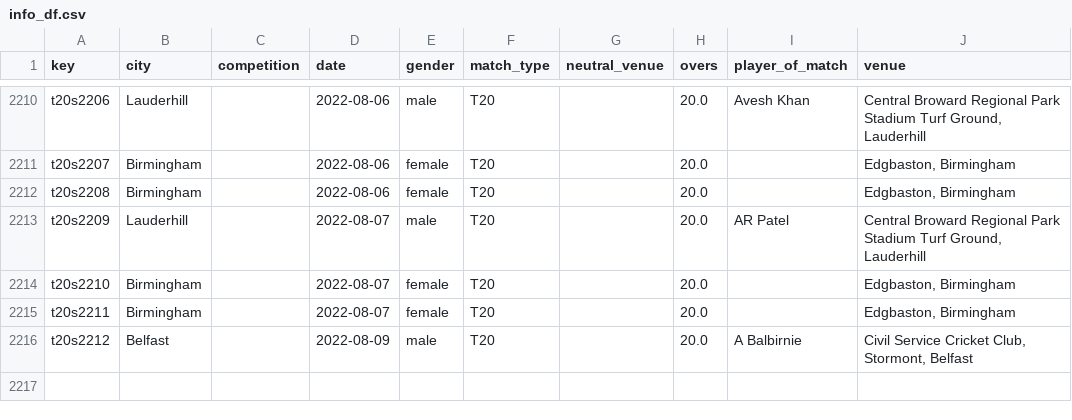
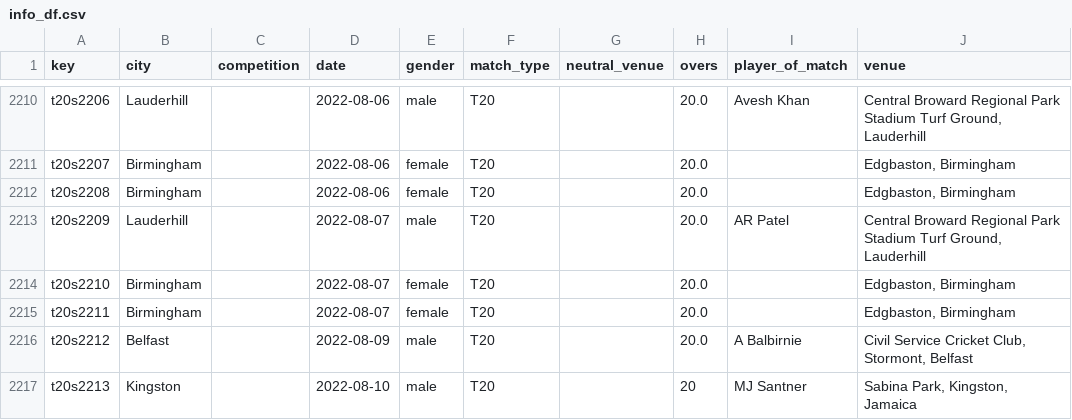
Before and after one commit to sawlachintan/cricket_data, a CSV file: t20s_data/info_df.csv, drawn as a sheet; only a part is shown, gaps mark what is left out; the diff names each change by its address in the sheet, - before the commit and + after, or states it on an @@ line.

```diff
--- a/t20s_data/info_df.csv
+++ b/t20s_data/info_df.csv
+row 2217: t20s2213 | Kingston |  | 2022-08-10 | male | T20 |  | 20 | MJ Santner | Sabina Park, Kingston, Jamaica
```
Also changed, not shown: t20s_data/dates_df.csv, t20s_data/outcome_df.csv, 6 other files.
